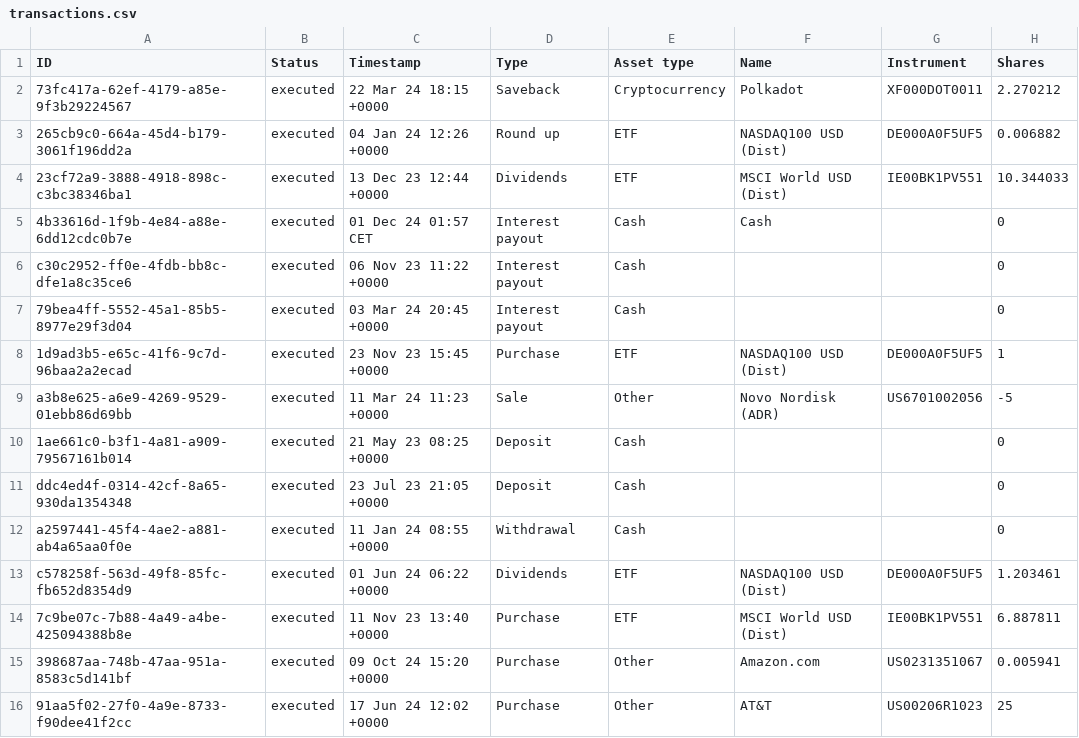
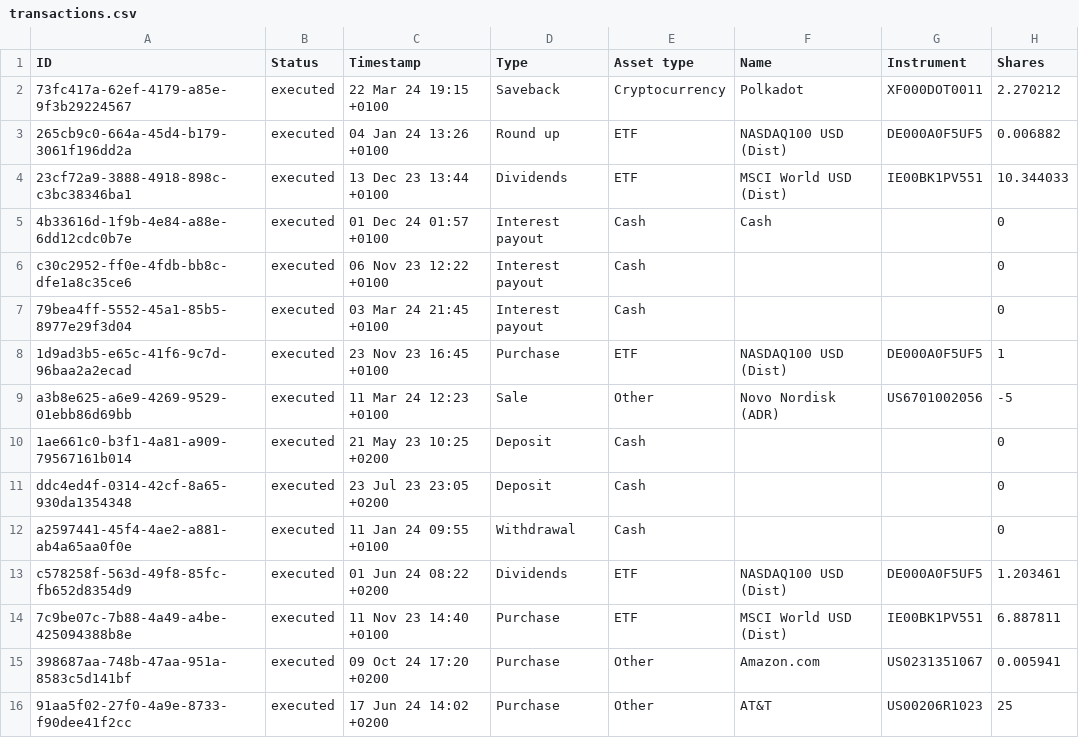
Before and after one commit to dhojayev/traderepublic-portfolio-downloader, a CSV file: assets/transactions.csv, drawn as a sheet; only a part is shown; the diff names each change by its address in the sheet, - before the commit and + after, or states it on an @@ line.

```diff
--- a/assets/transactions.csv
+++ b/assets/transactions.csv
-C2 (Timestamp): 22 Mar 24 18:15 +0000
+C2 (Timestamp): 22 Mar 24 19:15 +0100
-C3 (Timestamp): 04 Jan 24 12:26 +0000
+C3 (Timestamp): 04 Jan 24 13:26 +0100
-C4 (Timestamp): 13 Dec 23 12:44 +0000
+C4 (Timestamp): 13 Dec 23 13:44 +0100
-C5 (Timestamp): 01 Dec 24 01:57 CET
+C5 (Timestamp): 01 Dec 24 01:57 +0100
-C6 (Timestamp): 06 Nov 23 11:22 +0000
+C6 (Timestamp): 06 Nov 23 12:22 +0100
-C7 (Timestamp): 03 Mar 24 20:45 +0000
+C7 (Timestamp): 03 Mar 24 21:45 +0100
-C8 (Timestamp): 23 Nov 23 15:45 +0000
+C8 (Timestamp): 23 Nov 23 16:45 +0100
-C9 (Timestamp): 11 Mar 24 11:23 +0000
+C9 (Timestamp): 11 Mar 24 12:23 +0100
-C10 (Timestamp): 21 May 23 08:25 +0000
+C10 (Timestamp): 21 May 23 10:25 +0200
-C11 (Timestamp): 23 Jul 23 21:05 +0000
+C11 (Timestamp): 23 Jul 23 23:05 +0200
-C12 (Timestamp): 11 Jan 24 08:55 +0000
+C12 (Timestamp): 11 Jan 24 09:55 +0100
-C13 (Timestamp): 01 Jun 24 06:22 +0000
+C13 (Timestamp): 01 Jun 24 08:22 +0200
-C14 (Timestamp): 11 Nov 23 13:40 +0000
+C14 (Timestamp): 11 Nov 23 14:40 +0100
-C15 (Timestamp): 09 Oct 24 15:20 +0000
+C15 (Timestamp): 09 Oct 24 17:20 +0200
-C16 (Timestamp): 17 Jun 24 12:02 +0000
+C16 (Timestamp): 17 Jun 24 14:02 +0200
```
Also changed, not shown: 1 other file.
